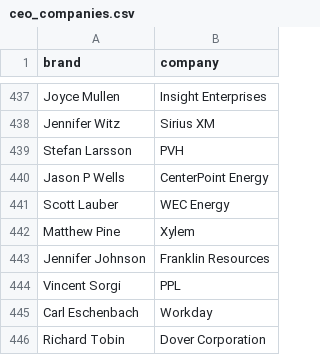
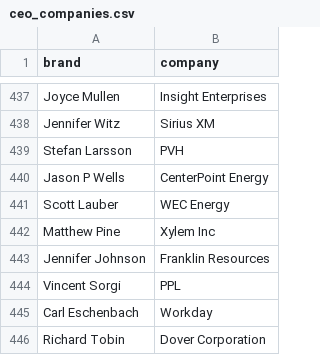
Before and after one commit to PatrickRyanLane/news-sentiment-dashboard, a CSV file: ceo_companies.csv, drawn as a sheet; only a part is shown, gaps mark what is left out.

Commit message:
Update ceo_companies.csv

```diff
--- a/ceo_companies.csv
+++ b/ceo_companies.csv
@@ -441,3 +441,3 @@ Jason P Wells,CenterPoint Energy
 Scott Lauber,WEC Energy
-Matthew Pine,Xylem
+Matthew Pine,Xylem Inc
 Jennifer Johnson,Franklin Resources
```
